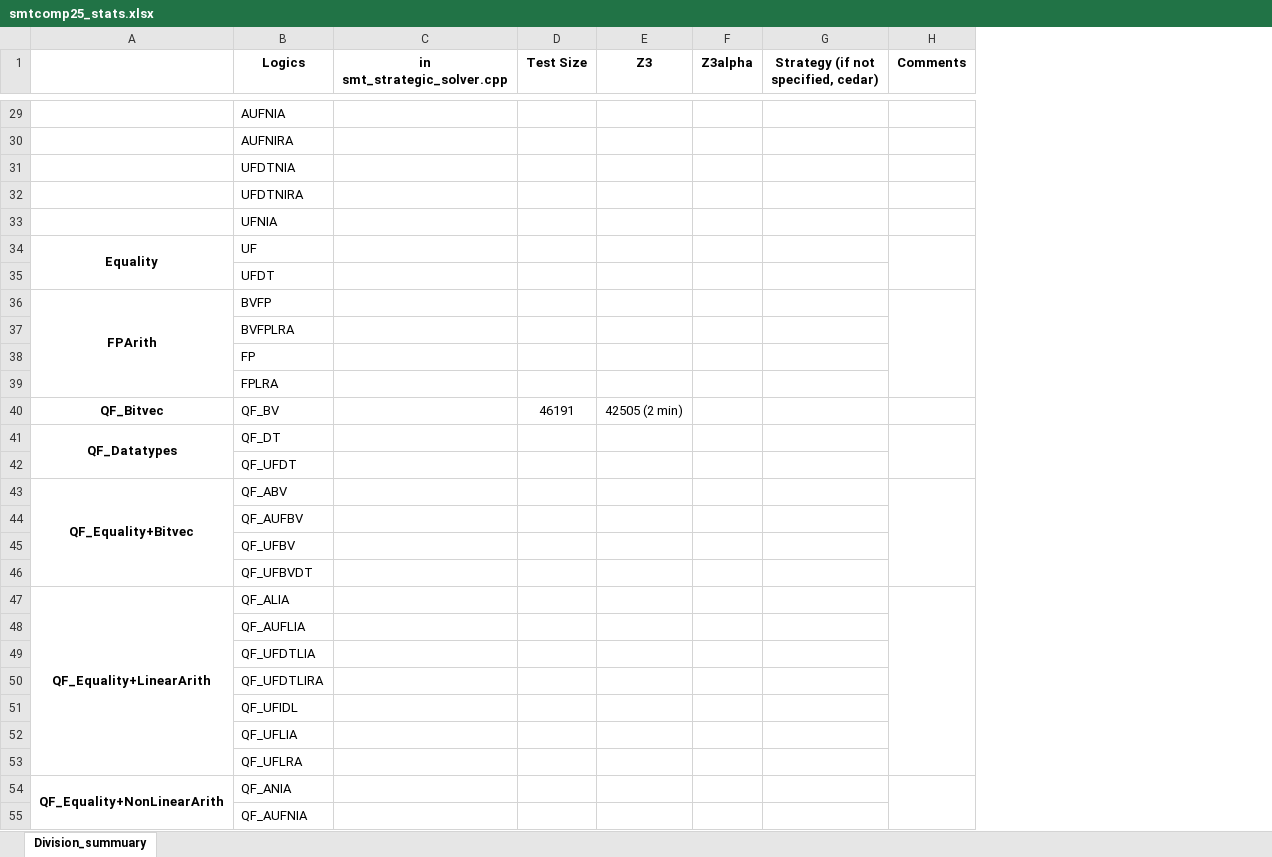
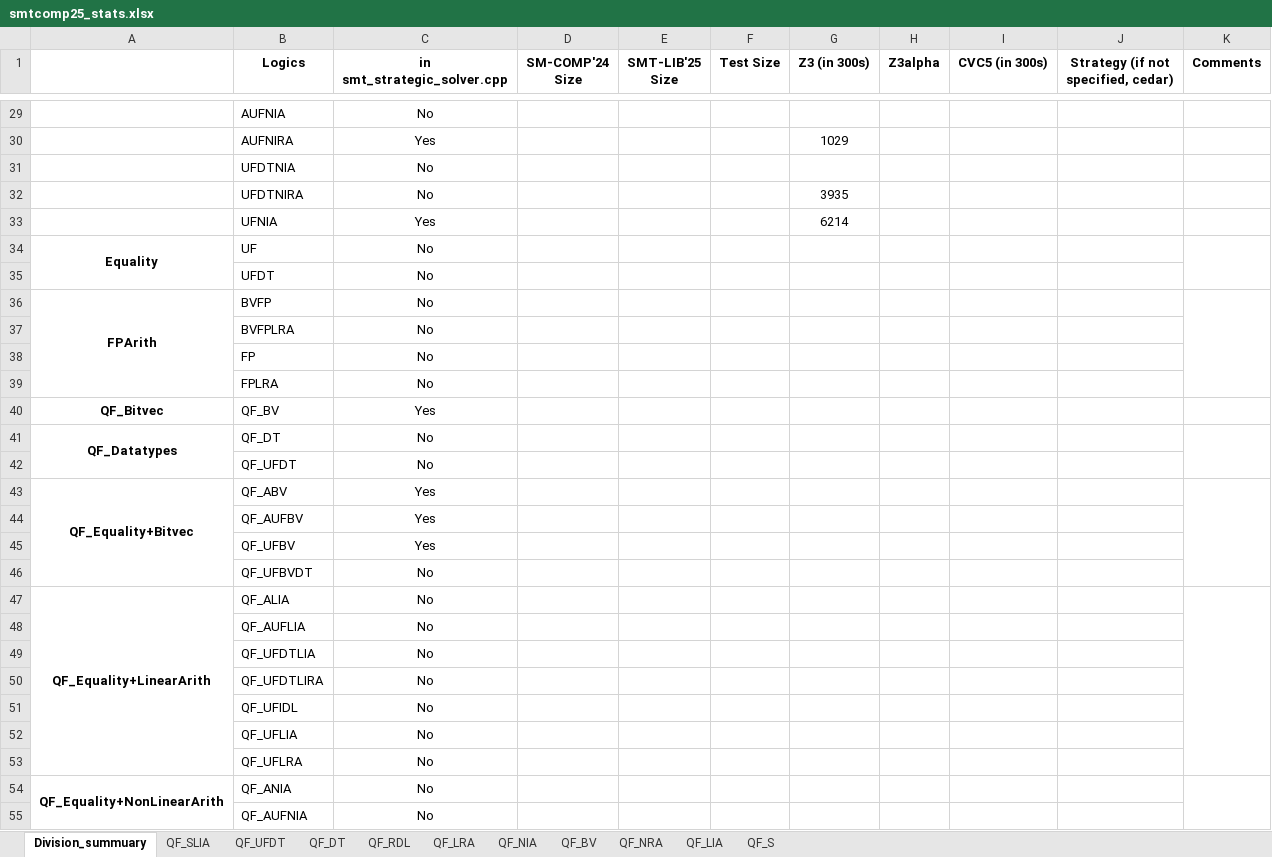
Before and after one commit to JohnLyu2/z3alpha, an Excel workbook: docs/smtcomp25_stats.xlsx, sheet Division_summuary, drawn as a sheet; only a part is shown, gaps mark what is left out; values as stored, in another font and other column widths than the file's, no borders; removed rows and columns are numbered as before the commit, all else as after; the diff covers the shown part only; the diff names each change by its address in the sheet, - before the commit and + after, or states it on an @@ line.

```diff
--- a/docs/smtcomp25_stats.xlsx (sheet Division_summuary)
+++ b/docs/smtcomp25_stats.xlsx (sheet Division_summuary)
+sheet tab: QF_SLIA
+sheet tab: QF_UFDT
+sheet tab: QF_DT
+sheet tab: QF_RDL
+sheet tab: QF_LRA
+sheet tab: QF_NIA
+sheet tab: QF_BV
+sheet tab: QF_NRA
+sheet tab: QF_LIA
+sheet tab: QF_S
+column D (SM-COMP'24 Size), empty
+column E (SMT-LIB'25 Size), empty
-column E (Z3), row 40: 42505 (2 min)
+column G (Z3 (in 300s)), rows 30-33: 1029 |  | 3935 | 6214
+column I (CVC5 (in 300s)), empty
-C29 (in smt_strategic_solver.cpp): (empty)
+C29 (in smt_strategic_solver.cpp): No
-C30 (in smt_strategic_solver.cpp): (empty)
+C30 (in smt_strategic_solver.cpp): Yes
-C31:C32 (in smt_strategic_solver.cpp): (empty)
+C31:C32 (in smt_strategic_solver.cpp): No
-C33 (in smt_strategic_solver.cpp): (empty)
+C33 (in smt_strategic_solver.cpp): Yes
-C34:C39 (in smt_strategic_solver.cpp): (empty)
+C34:C39 (in smt_strategic_solver.cpp): No
-C40 (in smt_strategic_solver.cpp): (empty)
+C40 (in smt_strategic_solver.cpp): Yes
-F40 (Test Size): 46191
+F40 (Test Size): (empty)
-C41:C42 (in smt_strategic_solver.cpp): (empty)
+C41:C42 (in smt_strategic_solver.cpp): No
-C43:C45 (in smt_strategic_solver.cpp): (empty)
+C43:C45 (in smt_strategic_solver.cpp): Yes
-C46:C55 (in smt_strategic_solver.cpp): (empty)
+C46:C55 (in smt_strategic_solver.cpp): No
```
Also changed, not shown: 50 edited cells elsewhere in this sheet.
